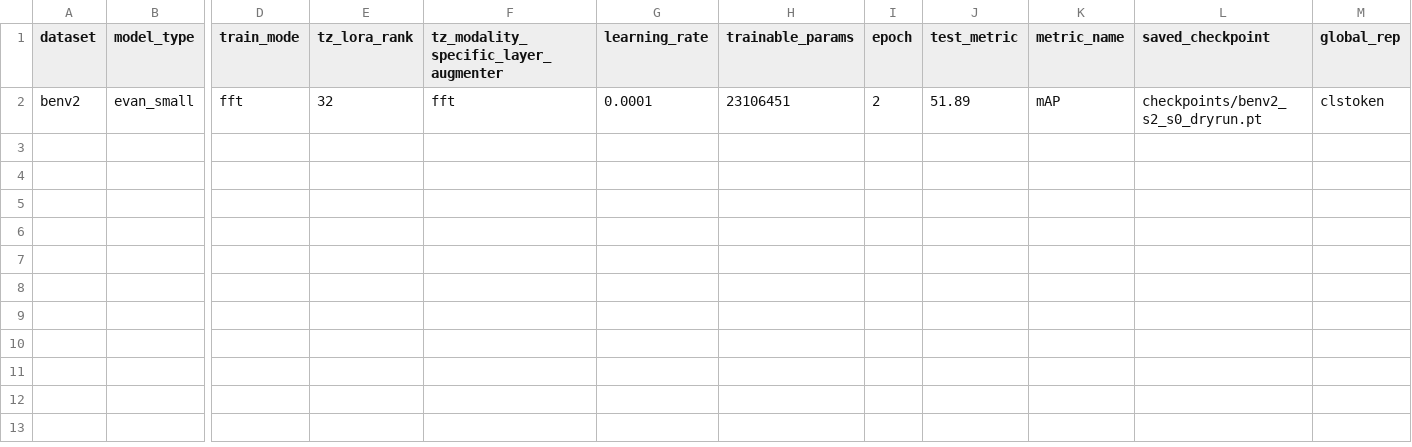
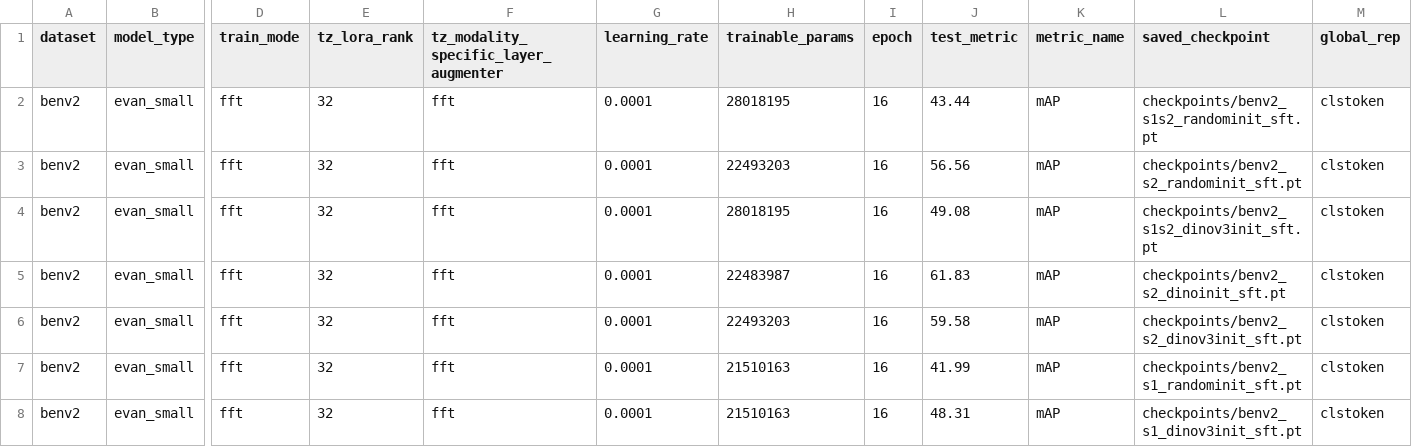
Before and after one commit to timgzhou/ever-changing-modality, a CSV file: res/stage0/benv2.csv, drawn as a sheet; only a part is shown, gaps mark what is left out; addresses are those after the commit; rows hold the shown columns only; the diff names each change by its address in the sheet, - before the commit and + after, or states it on an @@ line.

Commit message:
subchannel training and joint modality training

```diff
--- a/res/stage0/benv2.csv
+++ b/res/stage0/benv2.csv
+row 2: benv2 | evan_small | fft | 32 | fft | 0.0001 | 28018195 | 16 | 43.44 | mAP | checkpoints/benv2_s1s2_randominit_sft.pt | clstoken
-H3 (trainable_params): 23106451
+H3 (trainable_params): 22493203
-I3 (epoch): 2
+I3 (epoch): 16
-J3 (test_metric): 51.89
+J3 (test_metric): 56.56
-L3 (saved_checkpoint): checkpoints/benv2_s2_s0_dryrun.pt
+L3 (saved_checkpoint): checkpoints/benv2_s2_randominit_sft.pt
+row 4: benv2 | evan_small | fft | 32 | fft | 0.0001 | 28018195 | 16 | 49.08 | mAP | checkpoints/benv2_s1s2_dinov3init_sft.pt | clstoken
+row 5: benv2 | evan_small | fft | 32 | fft | 0.0001 | 22483987 | 16 | 61.83 | mAP | checkpoints/benv2_s2_dinoinit_sft.pt | clstoken
+row 6: benv2 | evan_small | fft | 32 | fft | 0.0001 | 22493203 | 16 | 59.58 | mAP | checkpoints/benv2_s2_dinov3init_sft.pt | clstoken
+row 7: benv2 | evan_small | fft | 32 | fft | 0.0001 | 21510163 | 16 | 41.99 | mAP | checkpoints/benv2_s1_randominit_sft.pt | clstoken
+row 8: benv2 | evan_small | fft | 32 | fft | 0.0001 | 21510163 | 16 | 48.31 | mAP | checkpoints/benv2_s1_dinov3init_sft.pt | clstoken
```
Also changed, not shown: res/stage0/dfc2020.csv, 6 other files.
